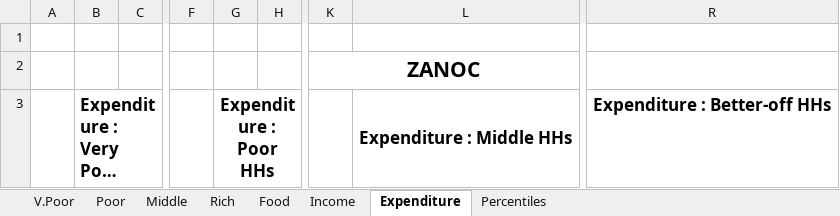
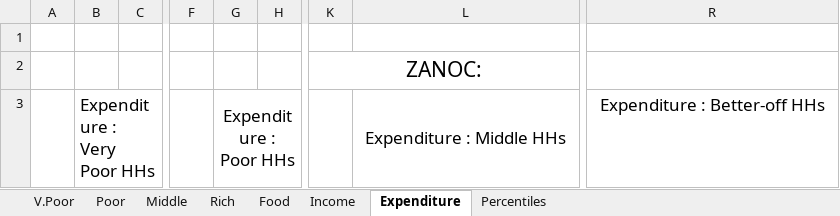
Before and after one commit to CharlesRethman/HEA-ZA-Spreadsheets, an Excel workbook: zanoc_0.xlsx, sheet Expenditure, drawn as a sheet; only a part is shown, gaps mark what is left out; long unchanged cells end in …; values as stored, in another font and other column widths than the file's, no borders; charts and pictures not drawn; the diff names each change by its address in the sheet, - before the commit and + after, or states it on an @@ line.

```diff
--- a/zanoc_0.xlsx (sheet Expenditure)
+++ b/zanoc_0.xlsx (sheet Expenditure)
-K2: ZANOC
+K2: ZANOC:
-K2 bold: on
+K2 bold: off
-B3 bold: on
+B3 bold: off
-G3 bold: on
+G3 bold: off
-L3 bold: on
+L3 bold: off
-R3 bold: on
+R3 bold: off
```
Also changed, not shown: sheet Percentiles, sheet Poor, sheet Middle, sheet Rich, sheet V.Poor, sheet Income, 1 more sheet, formulas that keep their value, charts or pictures, zaocc_0.xlsx, zaolo_0.xlsx, 9 other files.
